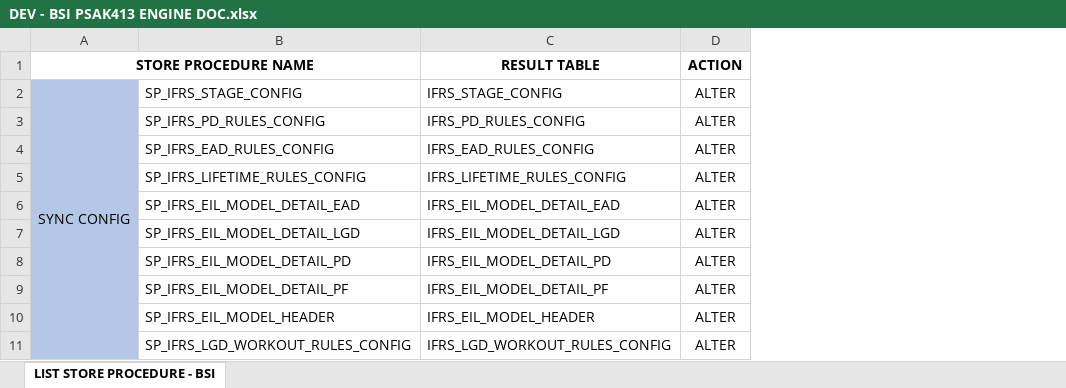
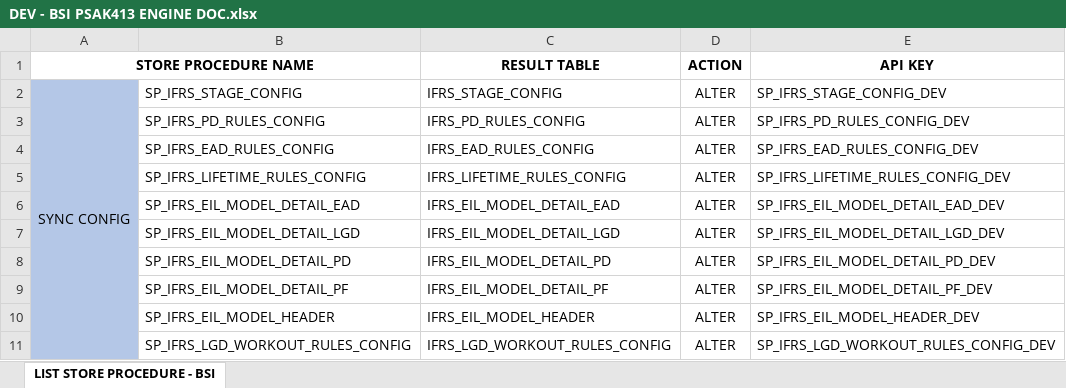
Before and after one commit to beducode/ENGINE_REGLA_2.0, an Excel workbook: DEV_BSI/DEV - BSI PSAK413 ENGINE DOC.xlsx, sheet LIST STORE PROCEDURE - BSI, drawn as a sheet; only a part is shown; values as stored, in another font and other column widths than the file's, no borders; the diff names each change by its address in the sheet, - before the commit and + after, or states it on an @@ line.

```diff
--- a/DEV_BSI/DEV - BSI PSAK413 ENGINE DOC.xlsx (sheet LIST STORE PROCEDURE - BSI)
+++ b/DEV_BSI/DEV - BSI PSAK413 ENGINE DOC.xlsx (sheet LIST STORE PROCEDURE - BSI)
+column E (API KEY), rows 2-11: SP_IFRS_STAGE_CONFIG_DEV | SP_IFRS_PD_RULES_CONFIG_DEV | SP_IFRS_EAD_RULES_CONFIG_DEV | SP_IFRS_LIFETIME_RULES_CONFIG_DEV | SP_IFRS_EIL_MODEL_DETAIL_EAD_DEV | SP_IFRS_EIL_MODEL_DETAIL_LGD_DEV | SP_IFRS_EIL_MODEL_DETAIL_PD_DEV | SP_IFRS_EIL_MODEL_DETAIL_PF_DEV | SP_IFRS_EIL_MODEL_HEADER_DEV | SP_IFRS_LGD_WORKOUT_RULES_CONFIG_DEV
```
Also changed, not shown: 2 other files.
